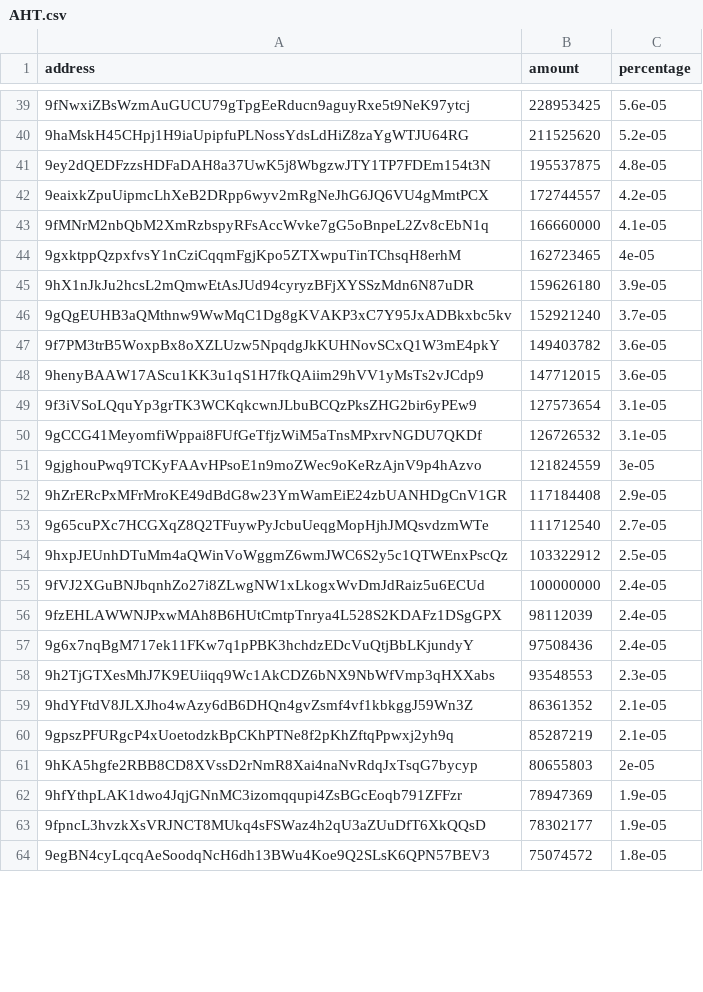
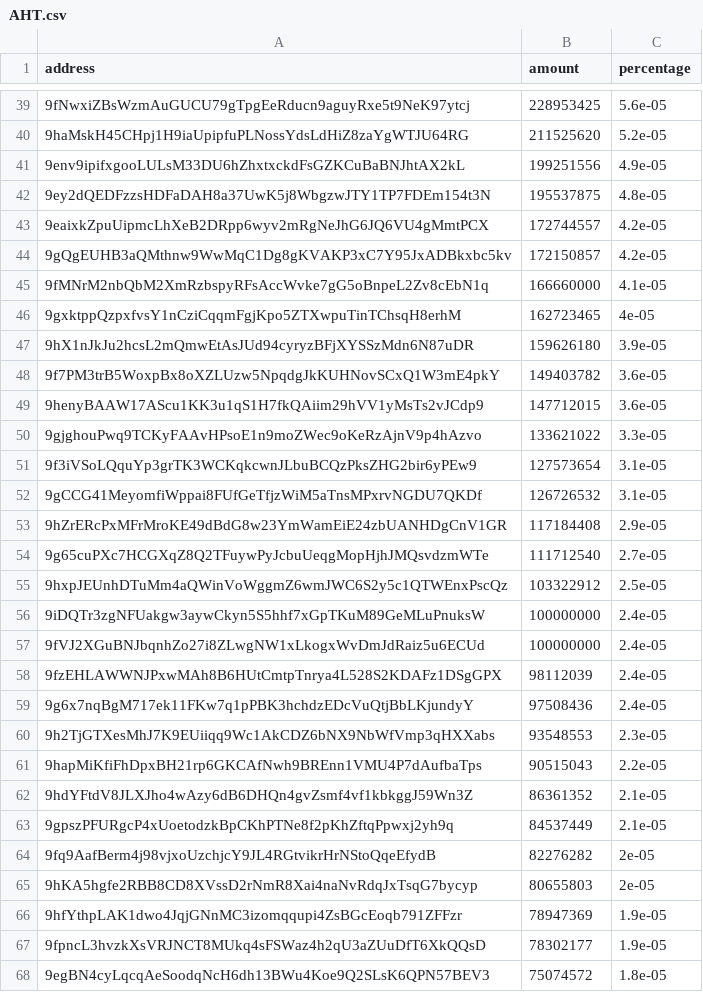
Before and after one commit to babygrenade/ergo-tokenautics, a CSV file: data/AHT.csv, drawn as a sheet; only a part is shown, gaps mark what is left out; removed rows and columns are numbered as before the commit, all else as after; the diff covers the shown part only; the diff names each change by its address in the sheet, - before the commit and + after, or states it on an @@ line.

```diff
--- a/data/AHT.csv
+++ b/data/AHT.csv
+row 41: 9env9ipifxgooLULsM33DU6hZhxtxckdFsGZKCuBaBNJhtAX2kL | 199251556 | 4.9e-05
+row 44: 9gQgEUHB3aQMthnw9WwMqC1Dg8gKVAKP3xC7Y95JxADBkxbc5kv | 172150857 | 4.2e-05
-row 46: 9gQgEUHB3aQMthnw9WwMqC1Dg8gKVAKP3xC7Y95JxADBkxbc5kv | 152921240 | 3.7e-05
+row 50: 9gjghouPwq9TCKyFAAvHPsoE1n9moZWec9oKeRzAjnV9p4hAzvo | 133621022 | 3.3e-05
-row 51: 9gjghouPwq9TCKyFAAvHPsoE1n9moZWec9oKeRzAjnV9p4hAzvo | 121824559 | 3e-05
+row 56: 9iDQTr3zgNFUakgw3aywCkyn5S5hhf7xGpTKuM89GeMLuPnuksW | 100000000 | 2.4e-05
+row 61: 9hapMiKfiFhDpxBH21rp6GKCAfNwh9BREnn1VMU4P7dAufbaTps | 90515043 | 2.2e-05
-B63 (amount): 85287219
+B63 (amount): 84537449
+row 64: 9fq9AafBerm4j98vjxoUzchjcY9JL4RGtvikrHrNStoQqeEfydB | 82276282 | 2e-05
```
Also changed, not shown: 6 added rows, 7 removed rows, 1 moved row and 7 edited cells elsewhere in this file, data/COMET.csv, data/EXLE.csv, 15 other files.
